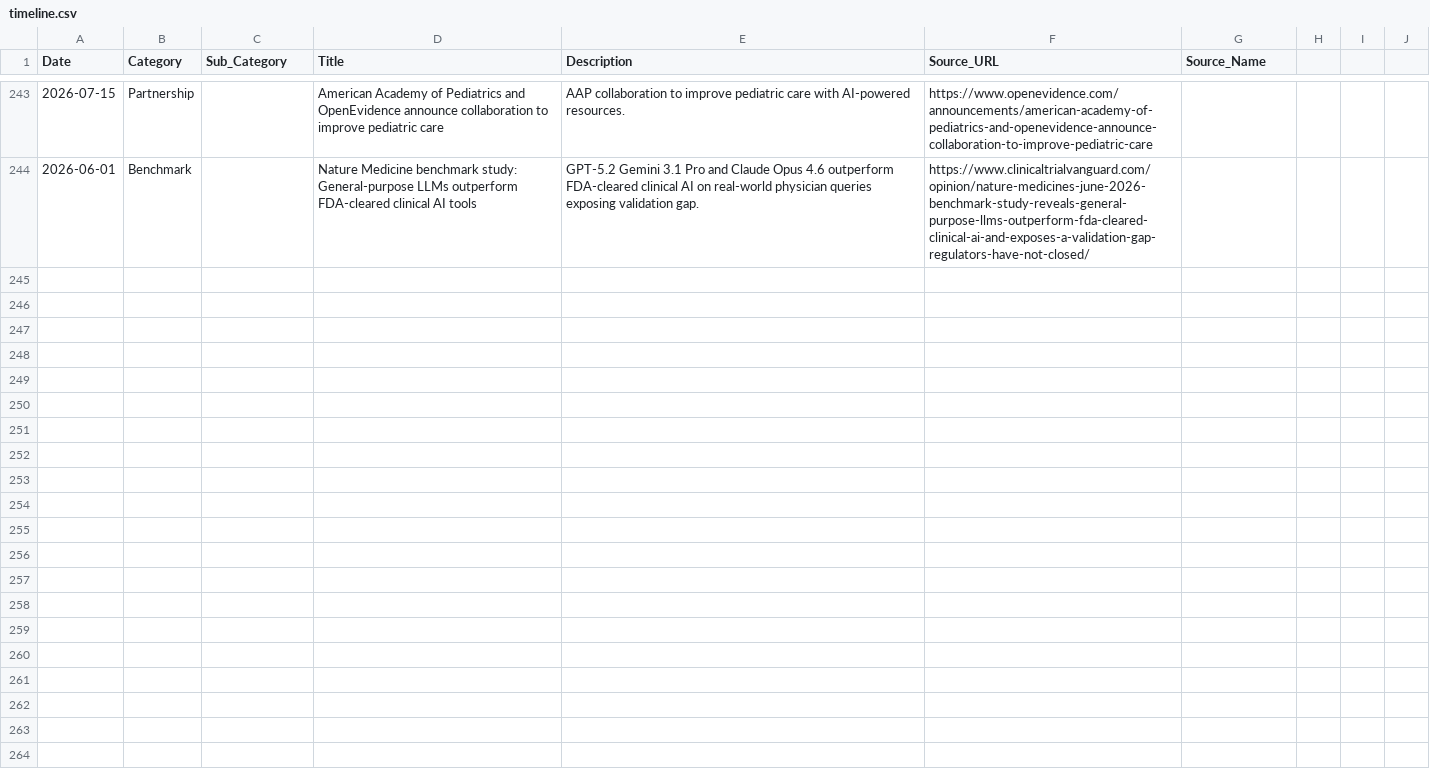
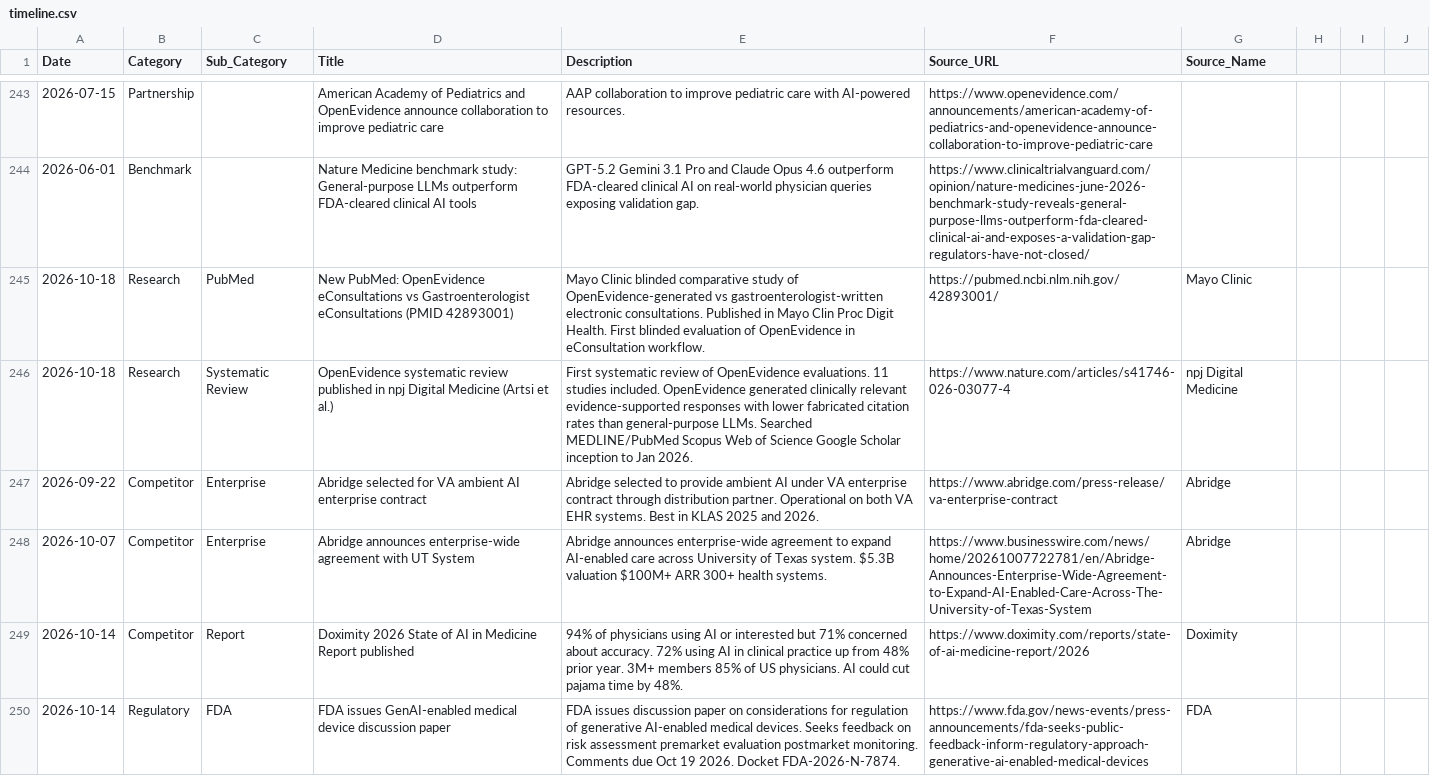
Before and after one commit to vivmuk/OpenEvidence, a CSV file: data/timeline.csv, drawn as a sheet; only a part is shown, gaps mark what is left out.

Commit message:
Weekly update: 2026-10-18 — 1 new PubMed paper (Mayo Clinic eConsultations PMID 42893001), 1 systematic review (Artsi et al. npj Digit Med), 2 new benchmark studies, 6 new timeline entries (Abridge VA/UT System, Doximity State of AI Report, FDA GenAI discussion paper), competitors.csv updated with $15B valuation $300M ARR, banner updated

```diff
--- a/data/timeline.csv
+++ b/data/timeline.csv
@@ -244 +244,7 @@ Date,Category,Sub_Category,Title,Description,Source_URL,Source_Name
 2026-06-01,Benchmark,,Nature Medicine benchmark study: General-purpose LLMs outperform FDA-cleared clinical AI tools,GPT-5.2 Gemini 3.1 Pro and Claude Opus 4.6 outperform FDA-cleared clinical AI on real-world physician queries exposing validation gap.,https://www.clinicaltrialvanguard.com/opinion/nature-medicines-june-2026-benchmark-study-reveals-general-purpose-llms-outperform-fda-cleared-clinical-ai-and-exposes-a-validation-gap-regulators-have-not-closed/,
+2026-10-18,Research,PubMed,New PubMed: OpenEvidence eConsultations vs Gastroenterologist eConsultations (PMID 42893001),Mayo Clinic blinded comparative study of OpenEvidence-generated vs gastroenterologist-written electronic consultations. Published in Mayo Clin Proc Digit Health. First blinded evaluation of OpenEvidence in eConsultation workflow.,https://pubmed.ncbi.nlm.nih.gov/42893001/,Mayo Clinic
+2026-10-18,Research,Systematic Review,OpenEvidence systematic review published in npj Digital Medicine (Artsi et al.),First systematic review of OpenEvidence evaluations. 11 studies included. OpenEvidence generated clinically relevant evidence-supported responses with lower fabricated citation rates than general-purpose LLMs. Searched MEDLINE/PubMed Scopus Web of Science Google Scholar inception to Jan 2026.,https://www.nature.com/articles/s41746-026-03077-4,npj Digital Medicine
+2026-09-22,Competitor,Enterprise,Abridge selected for VA ambient AI enterprise contract,Abridge selected to provide ambient AI under VA enterprise contract through distribution partner. Operational on both VA EHR systems. Best in KLAS 2025 and 2026.,https://www.abridge.com/press-release/va-enterprise-contract,Abridge
+2026-10-07,Competitor,Enterprise,Abridge announces enterprise-wide agreement with UT System,Abridge announces enterprise-wide agreement to expand AI-enabled care across University of Texas system. $5.3B valuation $100M+ ARR 300+ health systems.,https://www.businesswire.com/news/home/20261007722781/en/Abridge-Announces-Enterprise-Wide-Agreement-to-Expand-AI-Enabled-Care-Across-The-University-of-Texas-System,Abridge
+2026-10-14,Competitor,Report,Doximity 2026 State of AI in Medicine Report published,94% of physicians using AI or interested but 71% concerned about accuracy. 72% using AI in clinical practice up from 48% prior year. 3M+ members 85% of US physicians. AI could cut pajama time by 48%.,https://www.doximity.com/reports/state-of-ai-medicine-report/2026,Doximity
+2026-10-14,Regulatory,FDA,FDA issues GenAI-enabled medical device discussion paper,FDA issues discussion paper on considerations for regulation of generative AI-enabled medical devices. Seeks feedback on risk assessment premarket evaluation postmarket monitoring. Comments due Oct 19 2026. Docket FDA-2026-N-7874.,https://www.fda.gov/news-events/press-announcements/fda-seeks-public-feedback-inform-regulatory-approach-generative-ai-enabled-medical-devices,FDA
```
Also changed, not shown: data/competitors.csv, 8 other files.
